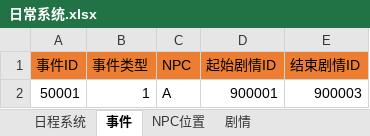
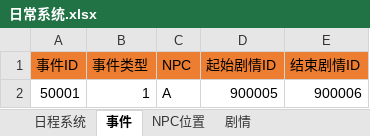
Before and after one commit to H4M-44/school, an Excel workbook: Assets/Data/SourceTables/日常系统.xlsx, sheet 事件, drawn as a sheet; values as stored, in another font and other column widths than the file's, no borders; charts and pictures not drawn; the diff names each change by its address in the sheet, - before the commit and + after, or states it on an @@ line.

```diff
--- a/Assets/Data/SourceTables/日常系统.xlsx (sheet 事件)
+++ b/Assets/Data/SourceTables/日常系统.xlsx (sheet 事件)
-D2 (起始剧情ID): 900001
+D2 (起始剧情ID): 900005
-E2 (结束剧情ID): 900003
+E2 (结束剧情ID): 900006
```
Also changed, not shown: sheet 剧情, sheet 日程系统, sheet NPC位置, charts or pictures, 24 other files.
